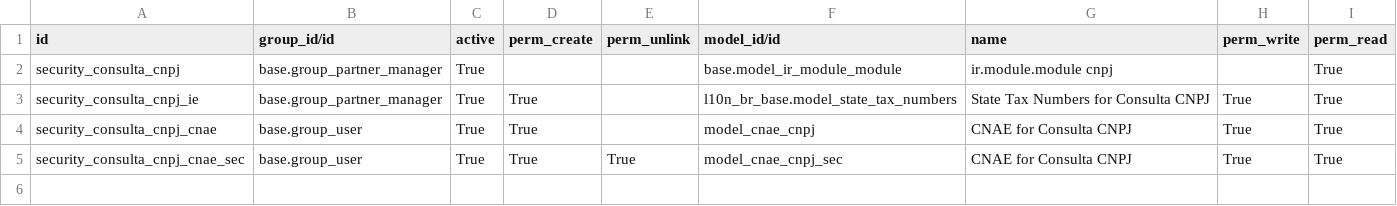
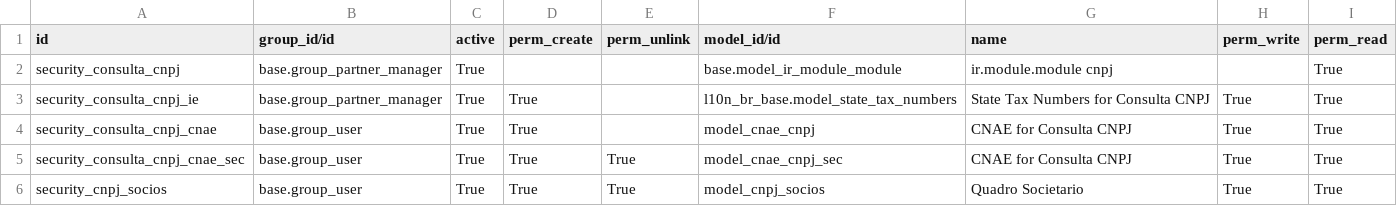
Before and after one commit to it-brasil/it_brasil, a CSV file: l10n_br_consulta_cnpj_cnae/security/ir.model.access.csv, drawn as a sheet.

Commit message:
novos campos no consulta de cnpj

```diff
--- a/l10n_br_consulta_cnpj_cnae/security/ir.model.access.csv
+++ b/l10n_br_consulta_cnpj_cnae/security/ir.model.access.csv
@@ -5 +5,2 @@
 "security_consulta_cnpj_cnae_sec","base.group_user","True","True","True","model_cnae_cnpj_sec","CNAE for Consulta CNPJ","True","True"
+"security_cnpj_socios","base.group_user","True","True","True","model_cnpj_socios","Quadro Societario","True","True"
```
Also changed, not shown: 5 other files.
